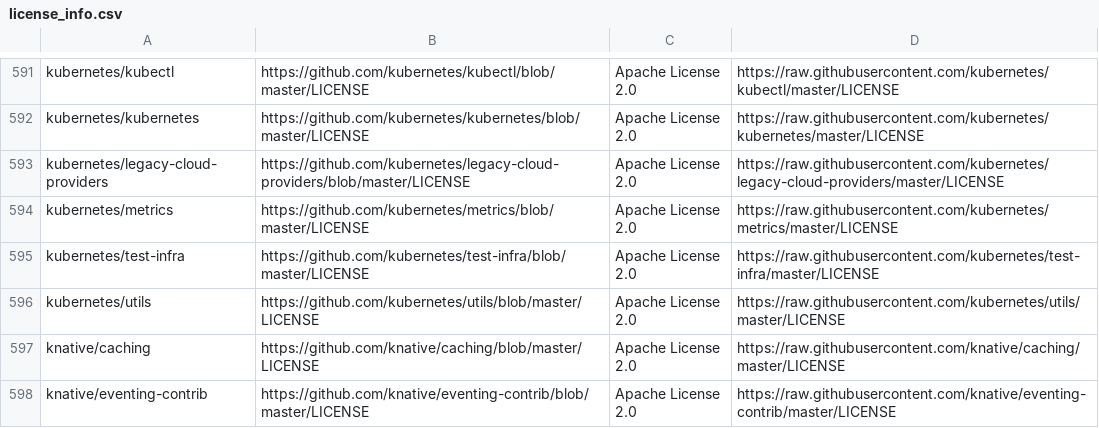
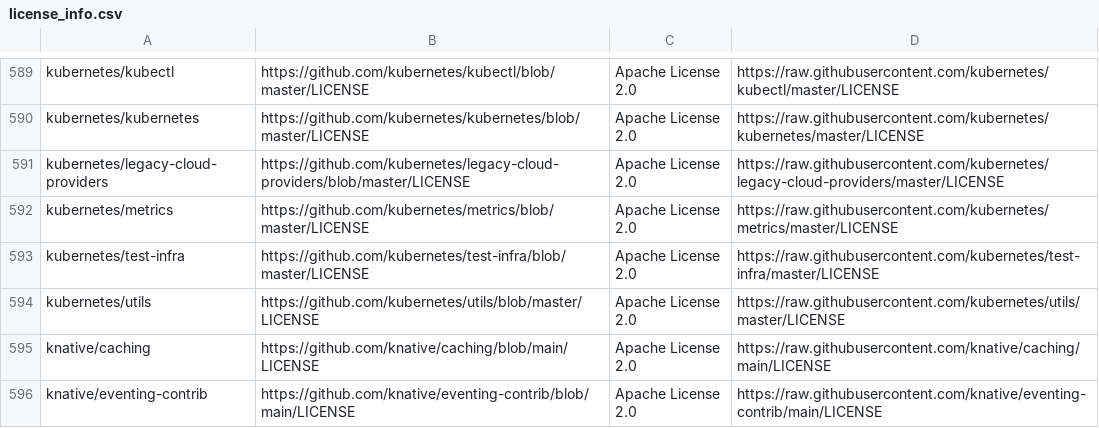
Before and after one commit to SeldonIO/seldon-core, a CSV file: operator/licenses/license_info.csv, drawn as a sheet; only a part is shown, gaps mark what is left out; the diff covers the shown part only.

Commit message:
Update operator licrenses

```diff
--- a/operator/licenses/license_info.csv
+++ b/operator/licenses/license_info.csv
@@ -596,3 +594,3 @@ kubernetes/test-infra,https://github.com/kubernetes/test-infra/blob/master/LICEN
 kubernetes/utils,https://github.com/kubernetes/utils/blob/master/LICENSE,Apache License 2.0,https://raw.githubusercontent.com/kubernetes/utils/master/LICENSE
-knative/caching,https://github.com/knative/caching/blob/master/LICENSE,Apache License 2.0,https://raw.githubusercontent.com/knative/caching/master/LICENSE
-knative/eventing-contrib,https://github.com/knative/eventing-contrib/blob/master/LICENSE,Apache License 2.0,https://raw.githubusercontent.com/knative/eventing-contrib/master/LICENSE
+knative/caching,https://github.com/knative/caching/blob/main/LICENSE,Apache License 2.0,https://raw.githubusercontent.com/knative/caching/main/LICENSE
+knative/eventing-contrib,https://github.com/knative/eventing-contrib/blob/main/LICENSE,Apache License 2.0,https://raw.githubusercontent.com/knative/eventing-contrib/main/LICENSE
```
Also changed, not shown: 1 added row, 3 removed rows and 18 edited cells elsewhere in this file, 1 other file.
